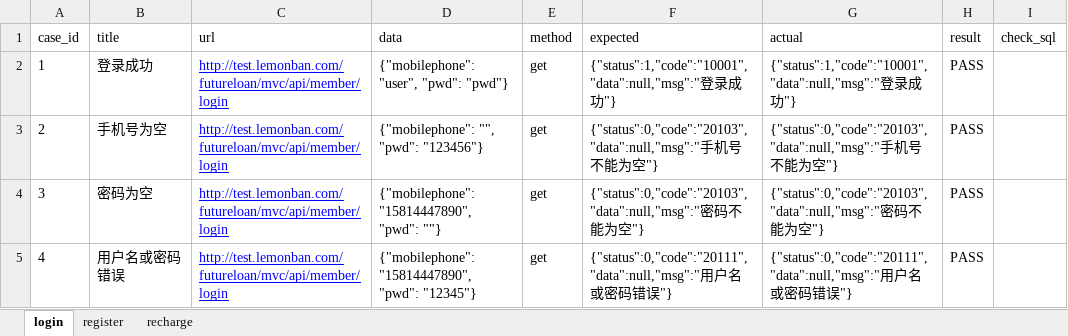
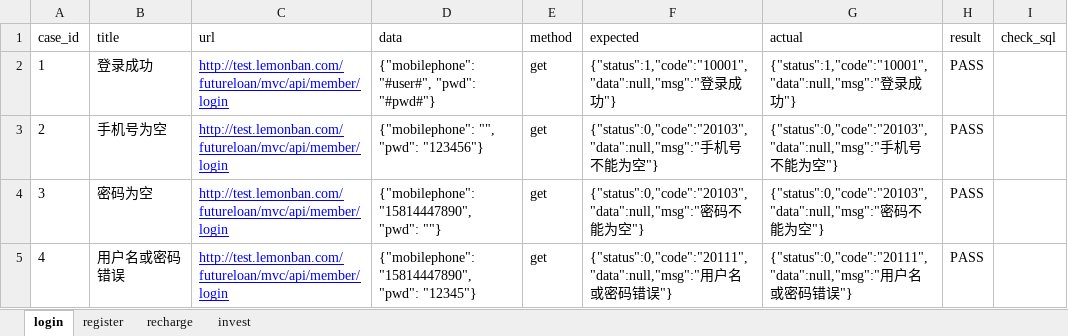
Before and after one commit to he9mei/python_lemon, an Excel workbook: interface/interface_demo/data/cases.xlsx, sheet login, drawn as a sheet; values as stored, in another font and other column widths than the file's, no borders; the diff names each change by its address in the sheet, - before the commit and + after, or states it on an @@ line.

```diff
--- a/interface/interface_demo/data/cases.xlsx (sheet login)
+++ b/interface/interface_demo/data/cases.xlsx (sheet login)
+sheet tab: invest
-D2 (data): {"mobilephone": "user", "pwd": "pwd"}
+D2 (data): {"mobilephone": "#user#", "pwd": "#pwd#"}
```
Also changed, not shown: 3 other files.
